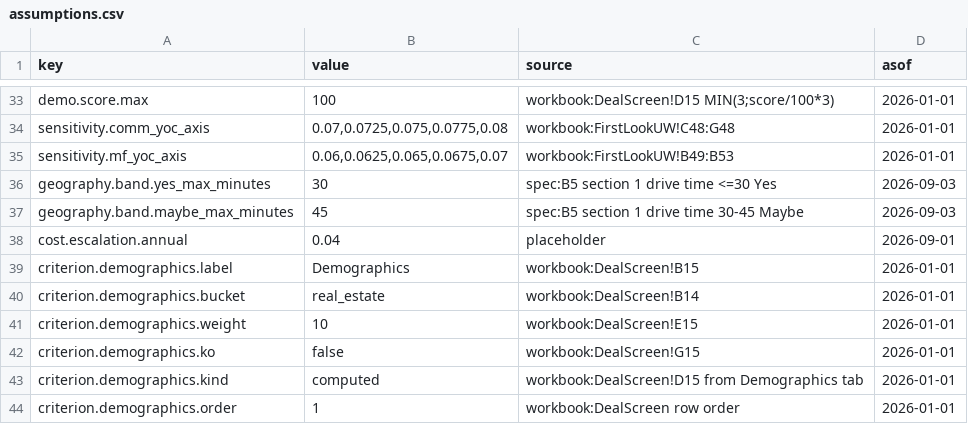
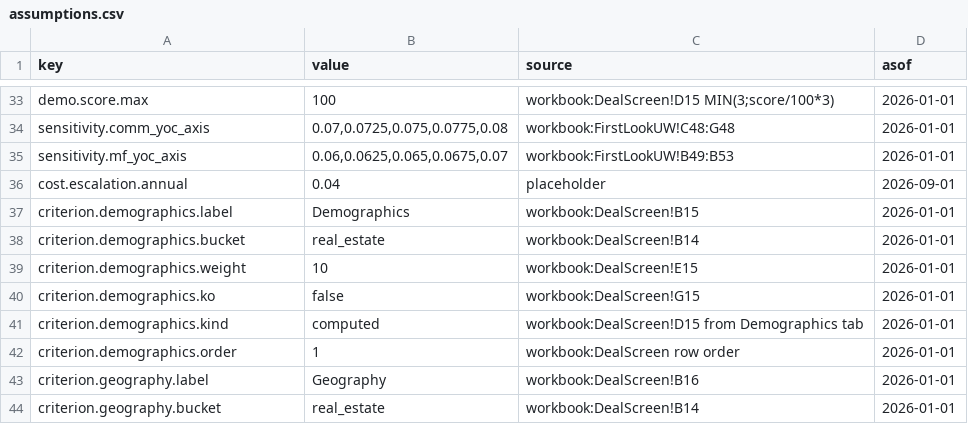
Before and after one commit to whattyler/tdc-site-selector, a CSV file: docs/assumptions.csv, drawn as a sheet; only a part is shown, gaps mark what is left out; the shorter side is filled out with more unchanged rows.

Commit message:
phase 3: geocode, satellite aerial, drive time removed

```diff
--- a/docs/assumptions.csv
+++ b/docs/assumptions.csv
@@ -35,4 +35,2 @@ sensitivity.comm_yoc_axis,"0.07,0.0725,0.075,0.0775,0.08",workbook:FirstLookUW!C
 sensitivity.mf_yoc_axis,"0.06,0.0625,0.065,0.0675,0.07",workbook:FirstLookUW!B49:B53,2026-01-01
-geography.band.yes_max_minutes,30,spec:B5 section 1 drive time <=30 Yes,2026-09-03
-geography.band.maybe_max_minutes,45,spec:B5 section 1 drive time 30-45 Maybe,2026-09-03
 cost.escalation.annual,0.04,placeholder,2026-09-01
```
Also changed, not shown: 17 other files.
